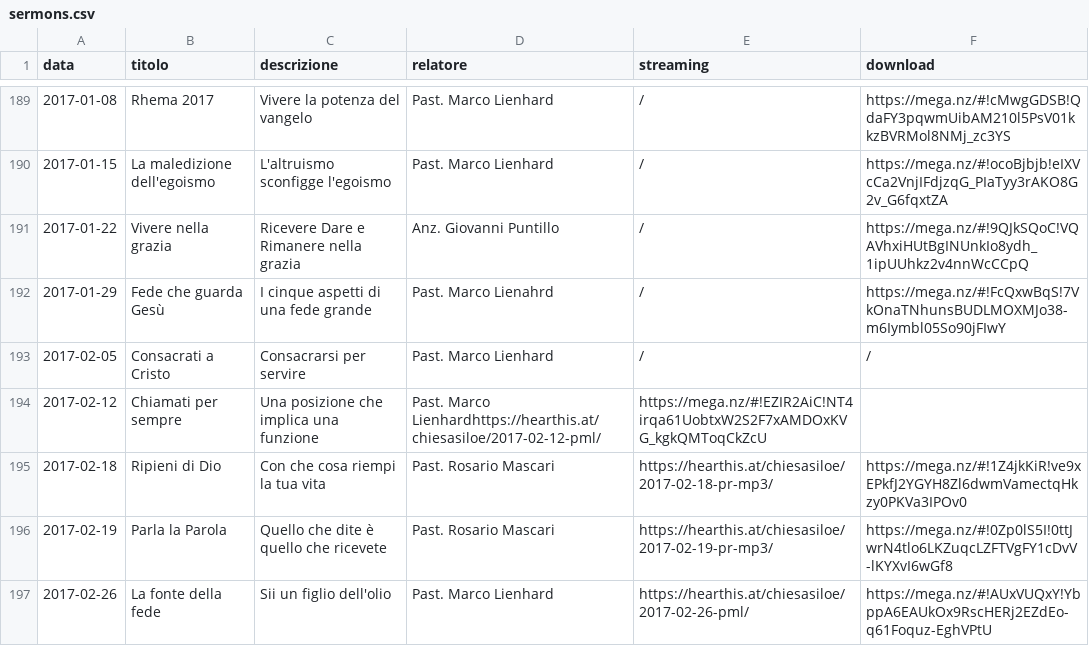
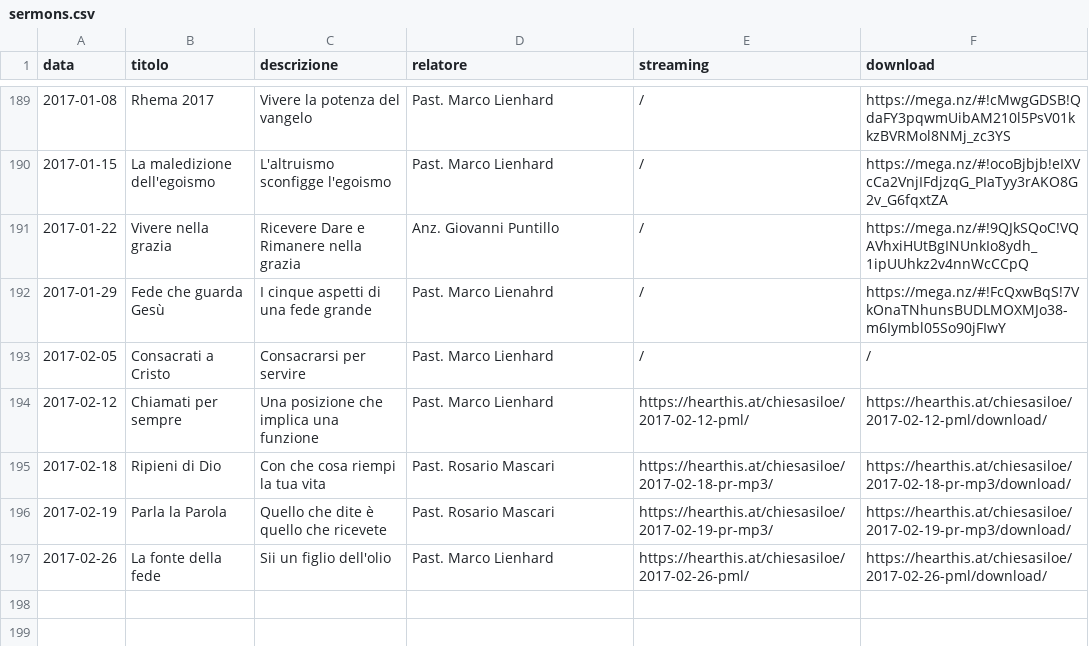
Before and after one commit to ChiesaSiloe/chiesasiloe.github.io, a CSV file: _data/sermons.csv, drawn as a sheet; only a part is shown, gaps mark what is left out.

Commit message:
dgg

```diff
--- a/_data/sermons.csv
+++ b/_data/sermons.csv
@@ -193,5 +193,5 @@ data,titolo,descrizione,relatore,streaming,download
 2017-02-05,Consacrati a Cristo,Consacrarsi per servire,Past. Marco Lienhard,/,/
-2017-02-12,Chiamati per sempre,Una posizione che implica una funzione,Past. Marco Lienhardhttps://hearthis.at/chiesasiloe/2017-02-12-pml/,https://mega.nz/#!EZIR2AiC!NT4irqa61UobtxW2S2F7xAMDOxKVG_kgkQMToqCkZcU
-2017-02-18,Ripieni di Dio,Con che cosa riempi la tua vita,Past. Rosario Mascari,https://hearthis.at/chiesasiloe/2017-02-18-pr-mp3/,https://mega.nz/#!1Z4jkKiR!ve9xEPkfJ2YGYH8Zl6dwmVamectqHkzy0PKVa3IPOv0
-2017-02-19,Parla la Parola,Quello che dite è quello che ricevete,Past. Rosario Mascari,https://hearthis.at/chiesasiloe/2017-02-19-pr-mp3/,https://mega.nz/#!0Zp0lS5I!0ttJwrN4tlo6LKZuqcLZFTVgFY1cDvV-lKYXvI6wGf8
-2017-02-26,La fonte della fede,Sii un figlio dell'olio,Past. Marco Lienhard,https://hearthis.at/chiesasiloe/2017-02-26-pml/,https://mega.nz/#!AUxVUQxY!YbppA6EAUkOx9RscHERj2EZdEo-q61Foquz-EghVPtU
+2017-02-12,Chiamati per sempre,Una posizione che implica una funzione,Past. Marco Lienhard,https://hearthis.at/chiesasiloe/2017-02-12-pml/,https://hearthis.at/chiesasiloe/2017-02-12-pml/download/
+2017-02-18,Ripieni di Dio,Con che cosa riempi la tua vita,Past. Rosario Mascari,https://hearthis.at/chiesasiloe/2017-02-18-pr-mp3/,https://hearthis.at/chiesasiloe/2017-02-18-pr-mp3/download/
+2017-02-19,Parla la Parola,Quello che dite è quello che ricevete,Past. Rosario Mascari,https://hearthis.at/chiesasiloe/2017-02-19-pr-mp3/,https://hearthis.at/chiesasiloe/2017-02-19-pr-mp3/download/
+2017-02-26,La fonte della fede,Sii un figlio dell'olio,Past. Marco Lienhard,https://hearthis.at/chiesasiloe/2017-02-26-pml/,https://hearthis.at/chiesasiloe/2017-02-26-pml/download/
```
